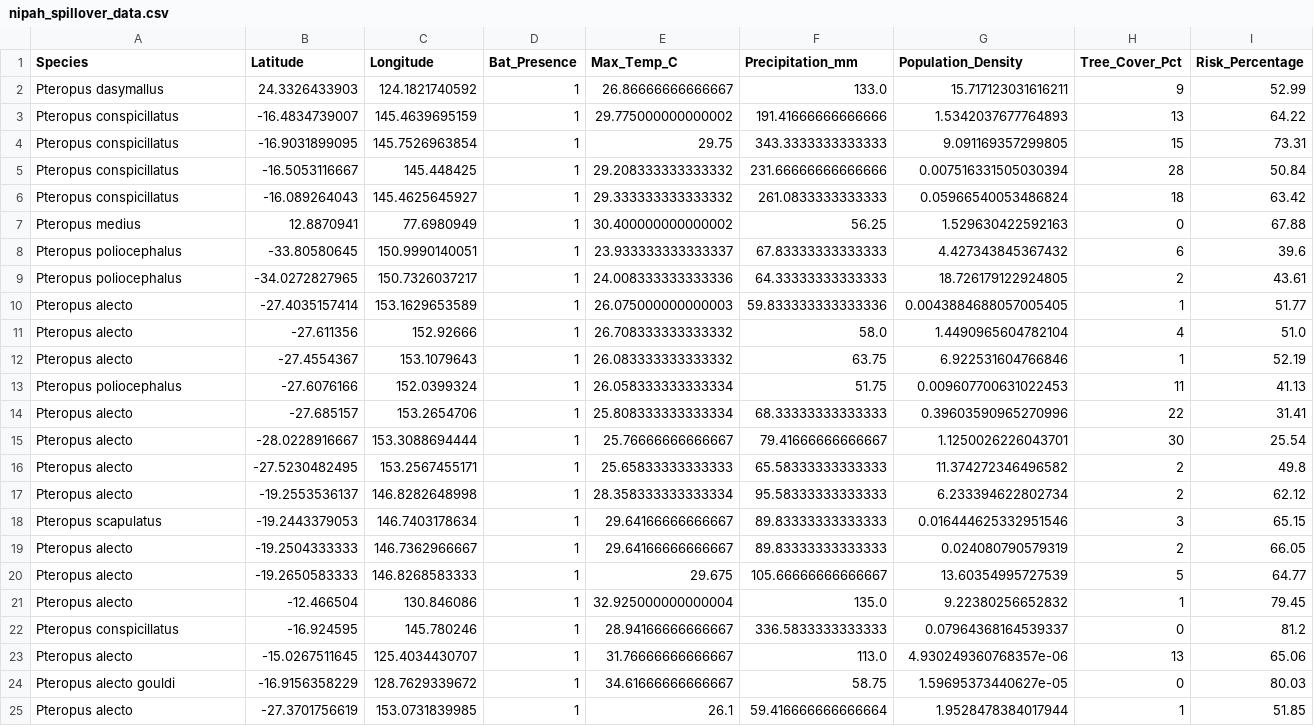
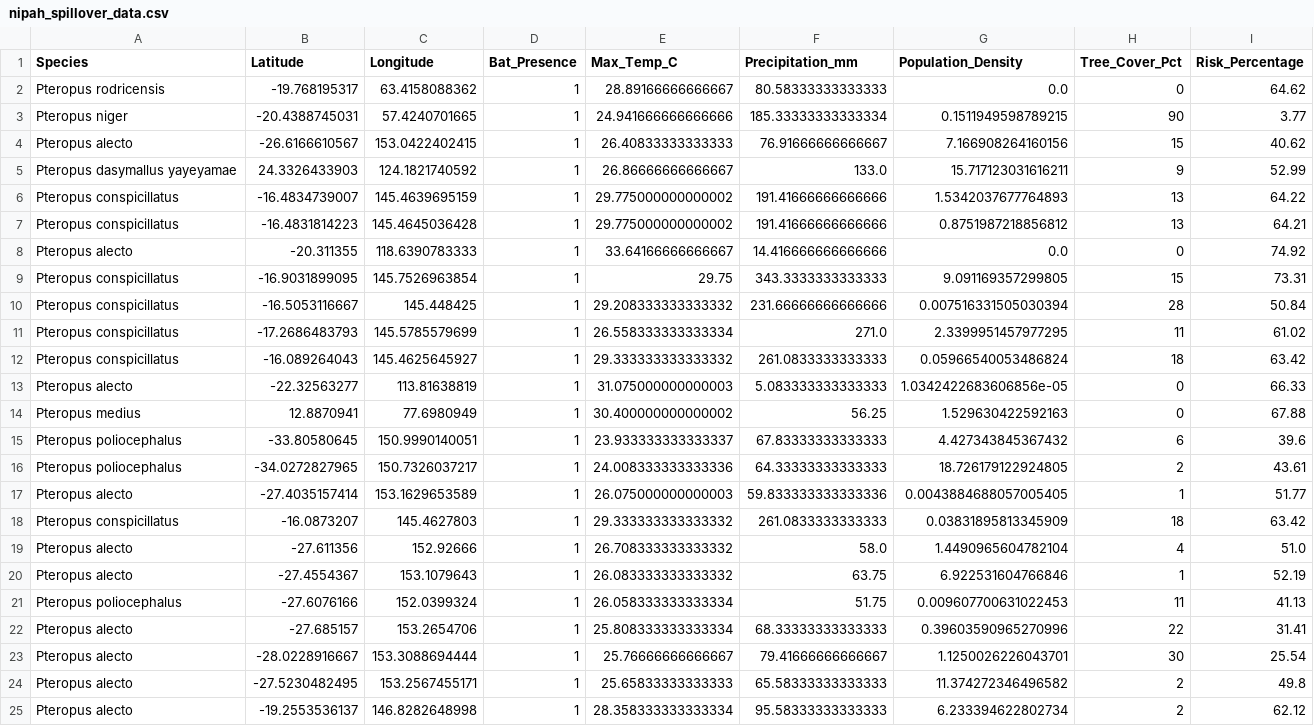
Before and after one commit to raghavvv1901/Nipah-Project, a CSV file: nipah_spillover_data.csv, drawn as a sheet; only a part is shown; the shorter side is filled out with more unchanged rows; the diff covers the shown part only.

```diff
--- a/nipah_spillover_data.csv
+++ b/nipah_spillover_data.csv
@@ -1,7 +1,14 @@
 Species,Latitude,Longitude,Bat_Presence,Max_Temp_C,Precipitation_mm,Population_Density,Tree_Cover_Pct,Risk_Percentage
-Pteropus dasymallus,24.3326433903,124.1821740592,1,26.86666666666667,133.0,15.717123031616211,9,52.99
+Pteropus rodricensis,-19.768195317,63.4158088362,1,28.89166666666667,80.58333333333333,0.0,0,64.62
+Pteropus niger,-20.4388745031,57.4240701665,1,24.941666666666666,185.33333333333334,0.1511949598789215,90,3.77
+Pteropus alecto,-26.6166610567,153.0422402415,1,26.40833333333333,76.91666666666667,7.166908264160156,15,40.62
+Pteropus dasymallus yayeyamae,24.3326433903,124.1821740592,1,26.86666666666667,133.0,15.717123031616211,9,52.99
 Pteropus conspicillatus,-16.4834739007,145.4639695159,1,29.775000000000002,191.41666666666666,1.5342037677764893,13,64.22
+Pteropus conspicillatus,-16.4831814223,145.4645036428,1,29.775000000000002,191.41666666666666,0.8751987218856812,13,64.21
+Pteropus alecto,-20.311355,118.6390783333,1,33.64166666666667,14.416666666666666,0.0,0,74.92
 Pteropus conspicillatus,-16.9031899095,145.7526963854,1,29.75,343.3333333333333,9.091169357299805,15,73.31
 Pteropus conspicillatus,-16.5053116667,145.448425,1,29.208333333333332,231.66666666666666,0.007516331505030394,28,50.84
+Pteropus conspicillatus,-17.2686483793,145.5785579699,1,26.558333333333334,271.0,2.3399951457977295,11,61.02
 Pteropus conspicillatus,-16.089264043,145.4625645927,1,29.333333333333332,261.0833333333333,0.05966540053486824,18,63.42
+Pteropus alecto,-22.32563277,113.81638819,1,31.075000000000003,5.083333333333333,1.0342422683606856e-05,0,66.33
 Pteropus medius,12.8870941,77.6980949,1,30.400000000000002,56.25,1.529630422592163,0,67.88
@@ -10,2 +17,3 @@ Pteropus poliocephalus,-34.0272827965,150.7326037217,1,24.008333333333336,64.333
 Pteropus alecto,-27.4035157414,153.1629653589,1,26.075000000000003,59.833333333333336,0.0043884688057005405,1,51.77
+Pteropus conspicillatus,-16.0873207,145.4627803,1,29.333333333333332,261.0833333333333,0.03831895813345909,18,63.42
 Pteropus alecto,-27.611356,152.92666,1,26.708333333333332,58.0,1.4490965604782104,4,51.0
```
Also changed, not shown: 2 added rows and 11 removed rows elsewhere in this file.
